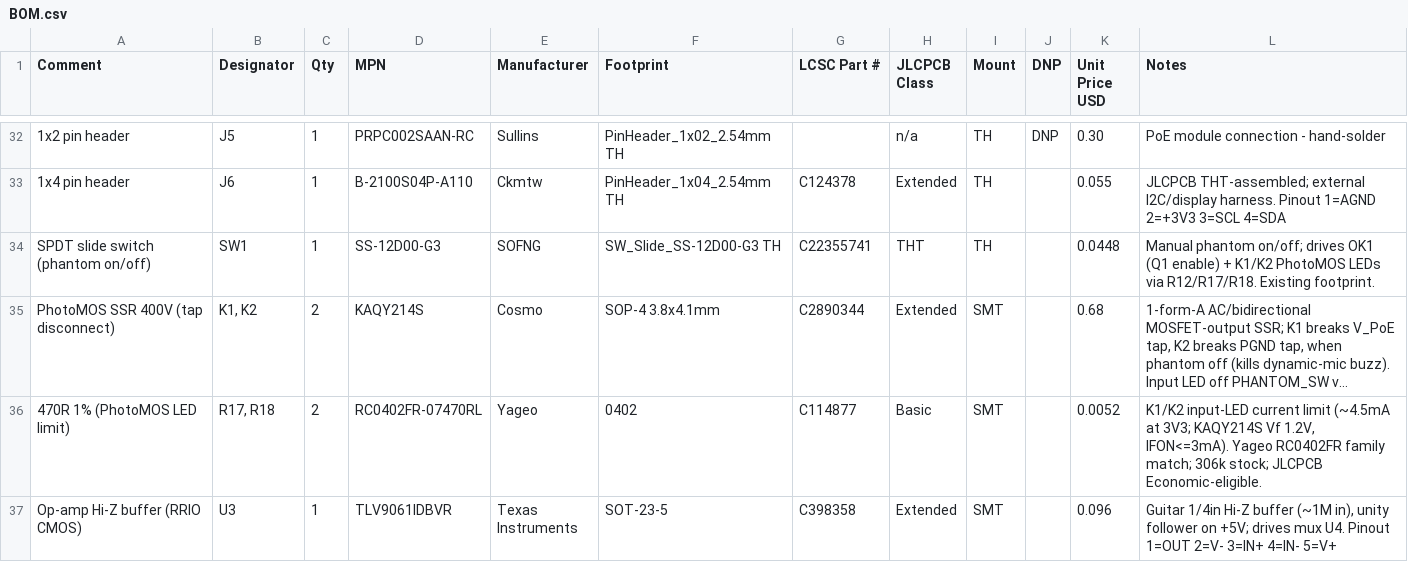
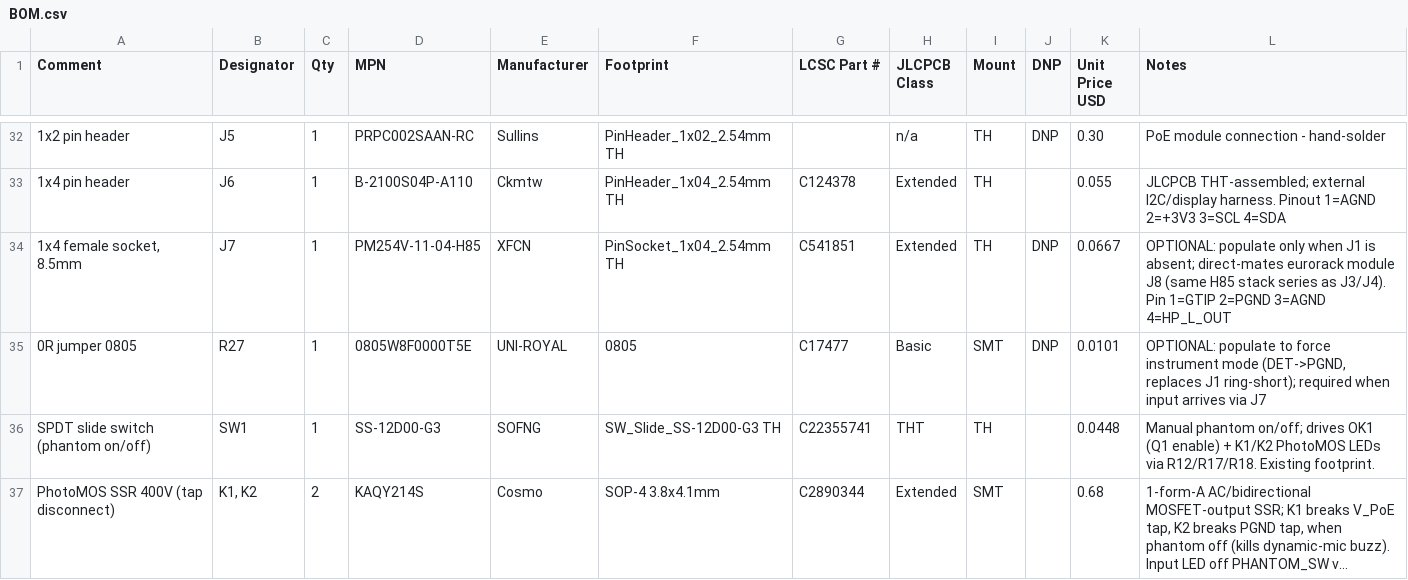
Before and after one commit to scrambletools/ES8389-Hat, a CSV file: BOM.csv, drawn as a sheet; only a part is shown, gaps mark what is left out; the shorter side is filled out with more unchanged rows; long unchanged cells end in …; the diff names each change by its address in the sheet, - before the commit and + after, or states it on an @@ line.

Commit message:
input: J7 1x4 socket for direct eurorack-module coupling (alt to J1) + R27 0R instrument-mode jumper, both DNP

```diff
--- a/BOM.csv
+++ b/BOM.csv
+row 34: 1x4 female socket, 8.5mm | J7 | 1 | PM254V-11-04-H85 | XFCN | PinSocket_1x04_2.54mm TH | C541851 | Extended | TH | DNP | 0.0667 | OPTIONAL: populate only when J1 is absent; direct-mates eurorack module J8 (same H85 stack series as J3/J4). Pin 1=GTIP 2=PGND 3=AGND 4=HP_L_OUT
+row 35: 0R jumper 0805 | R27 | 1 | 0805W8F0000T5E | UNI-ROYAL | 0805 | C17477 | Basic | SMT | DNP | 0.0101 | OPTIONAL: populate to force instrument mode (DET->PGND, replaces J1 ring-short); required when input arrives via J7
```
Also changed, not shown: 2 other files.
